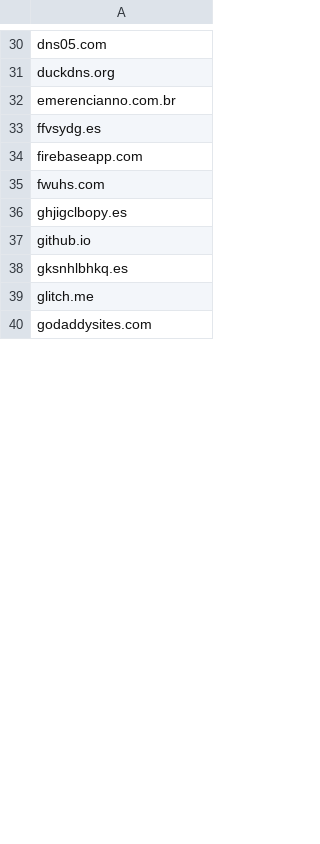
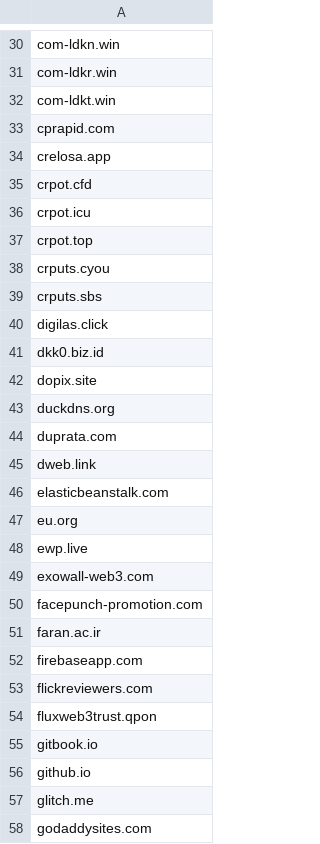
Before and after one commit to nsps06/tranco-daily-list, a CSV file: phishing-domains.csv, drawn as a sheet; only a part is shown, gaps mark what is left out; removed rows and columns are numbered as before the commit, all else as after; the diff covers the shown part only; the diff names each change by its address in the sheet, - before the commit and + after, or states it on an @@ line.

```diff
--- a/phishing-domains.csv
+++ b/phishing-domains.csv
-A30: dns05.com
+A30: com-ldkn.win
+row 31: com-ldkr.win
+row 32: com-ldkt.win
+row 33: cprapid.com
+row 34: crelosa.app
+row 35: crpot.cfd
+row 36: crpot.icu
+row 37: crpot.top
+row 38: crputs.cyou
+row 39: crputs.sbs
+row 40: digilas.click
+row 41: dkk0.biz.id
+row 42: dopix.site
-A44: emerencianno.com.br
+A44: duprata.com
-A45: ffvsydg.es
+A45: dweb.link
+row 46: elasticbeanstalk.com
+row 47: eu.org
+row 48: ewp.live
+row 49: exowall-web3.com
+row 50: facepunch-promotion.com
+row 51: faran.ac.ir
-A53: fwuhs.com
+A53: flickreviewers.com
-A54: ghjigclbopy.es
+A54: fluxweb3trust.qpon
+row 55: gitbook.io
-row 38: gksnhlbhkq.es
```
Also changed, not shown: 7 added rows, 32 removed rows and 84 edited cells elsewhere in this file.
